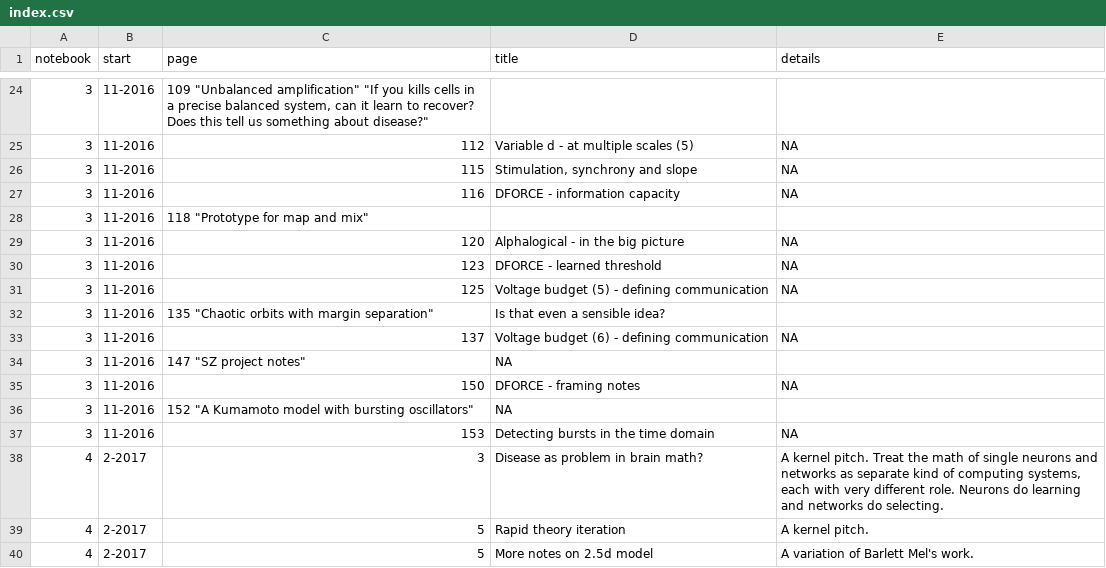
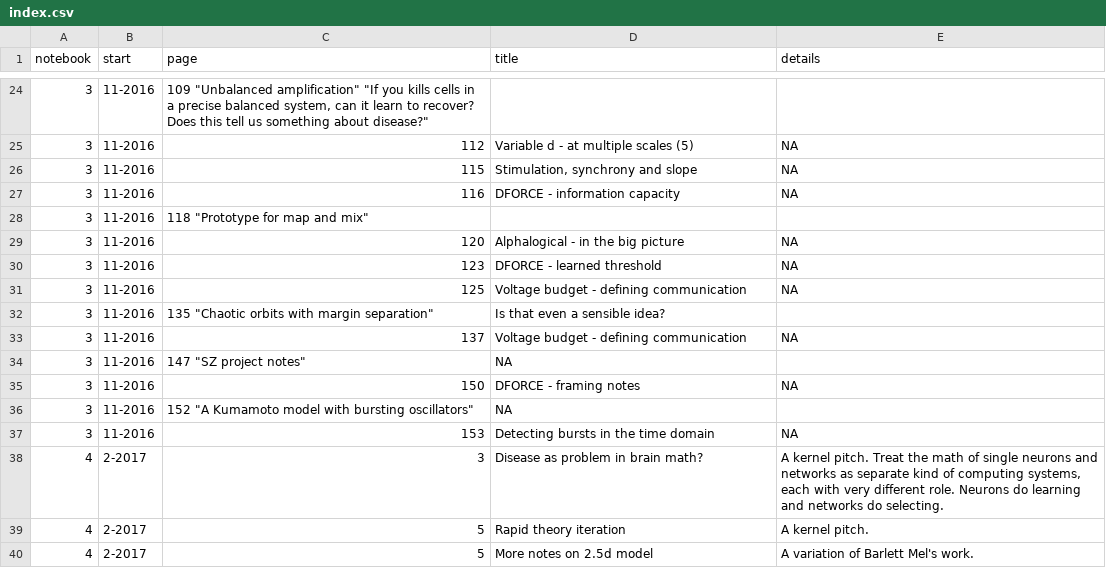
Before and after one commit to parenthetical-e/Index, a CSV file: index.csv, drawn as a sheet; only a part is shown, gaps mark what is left out; the diff covers the shown part only.

```diff
--- a/index.csv
+++ b/index.csv
@@ -30,5 +30,5 @@ notebook	start	page	title	details
 3	11-2016	123	"DFORCE - learned threshold"	NA
-3	11-2016	125	"Voltage budget (5) - defining communication"	NA
+3	11-2016	125	"Voltage budget - defining communication"	NA
 3	11-2016	135 "Chaotic orbits with margin separation"	"Is that even a sensible idea?"
-3	11-2016	137	"Voltage budget (6) - defining communication"	NA
+3	11-2016	137	"Voltage budget - defining communication"	NA
 3	11-2016	147 "SZ project notes"	NA
```
Also changed, not shown: 24 added rows and 3 edited cells elsewhere in this file.
